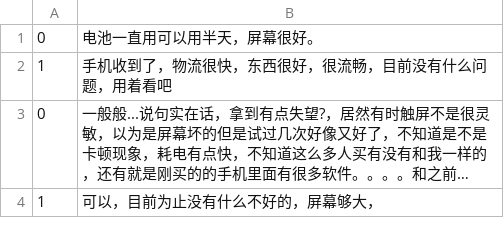
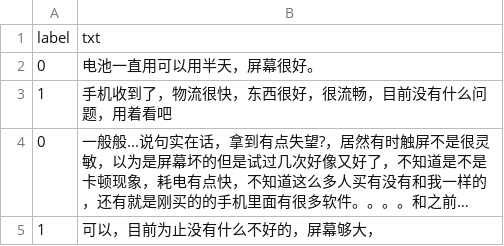
Before and after one commit to tade0726/BERT-chinese-text-classification-and-deployment, a TSV file: data/test.tsv, drawn as a sheet; only a part is shown; long unchanged cells end in ….

Commit message:
test data add headers

```diff
--- a/data/test.tsv
+++ b/data/test.tsv
@@ -1 +1,2 @@
+label	txt
 0	电池一直用可以用半天，屏幕很好。
```
